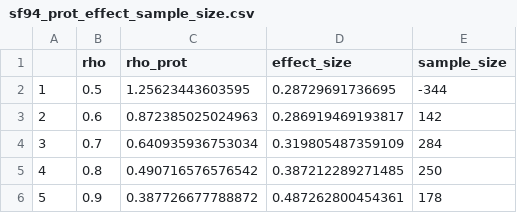
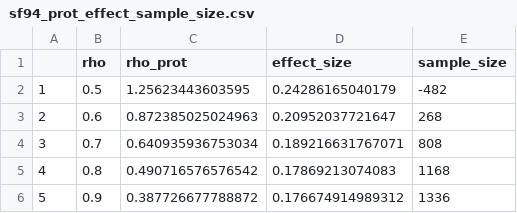
Before and after one commit to baillielab/SF94, a CSV file: Outputs/2021-05-26_1941/sf94_prot_effect_sample_size.csv, drawn as a sheet.

```diff
--- a/Outputs/2021-05-26_1941/sf94_prot_effect_sample_size.csv
+++ b/Outputs/2021-05-26_1941/sf94_prot_effect_sample_size.csv
@@ -1,6 +1,6 @@
 "","rho","rho_prot","effect_size","sample_size"
-"1",0.5,1.25623443603595,0.28729691736695,-344
-"2",0.6,0.872385025024963,0.286919469193817,142
-"3",0.7,0.640935936753034,0.319805487359109,284
-"4",0.8,0.490716576576542,0.387212289271485,250
-"5",0.9,0.387726677788872,0.487262800454361,178
+"1",0.5,1.25623443603595,0.24286165040179,-482
+"2",0.6,0.872385025024963,0.20952037721647,268
+"3",0.7,0.640935936753034,0.189216631767071,808
+"4",0.8,0.490716576576542,0.17869213074083,1168
+"5",0.9,0.387726677788872,0.176674914989312,1336
```
Also changed, not shown: Outputs/2021-05-26_1941/effect_sizes_all_outcomes.csv, Outputs/2021-05-26_1941/sample_sizes_all_outcomes.csv, 19 other files.
